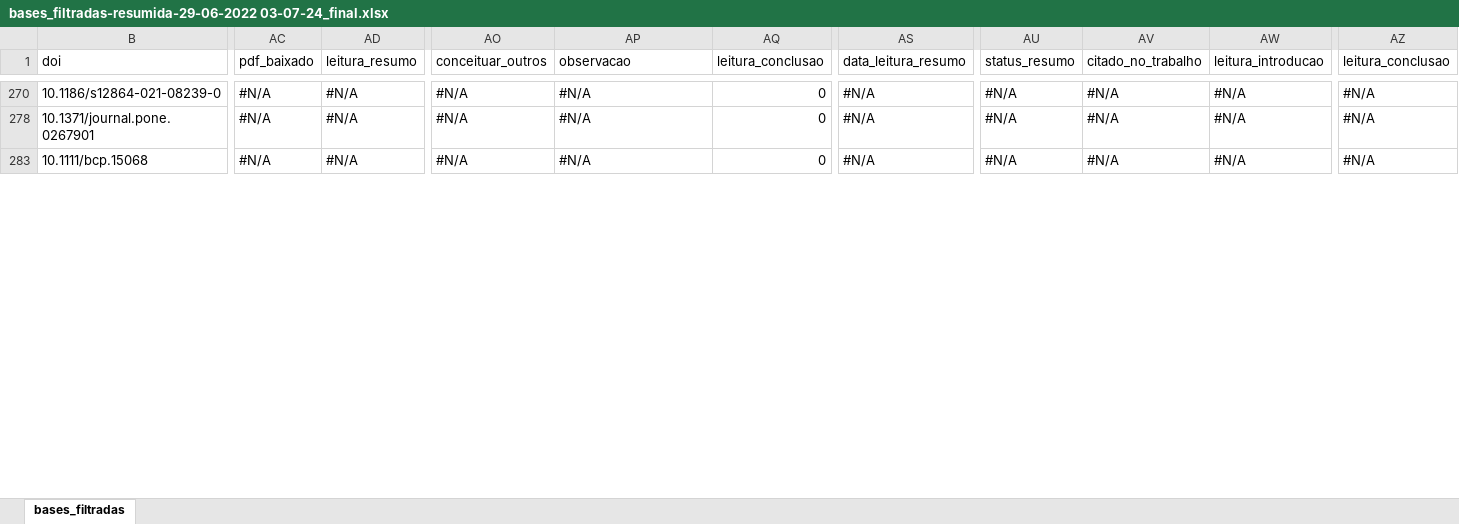
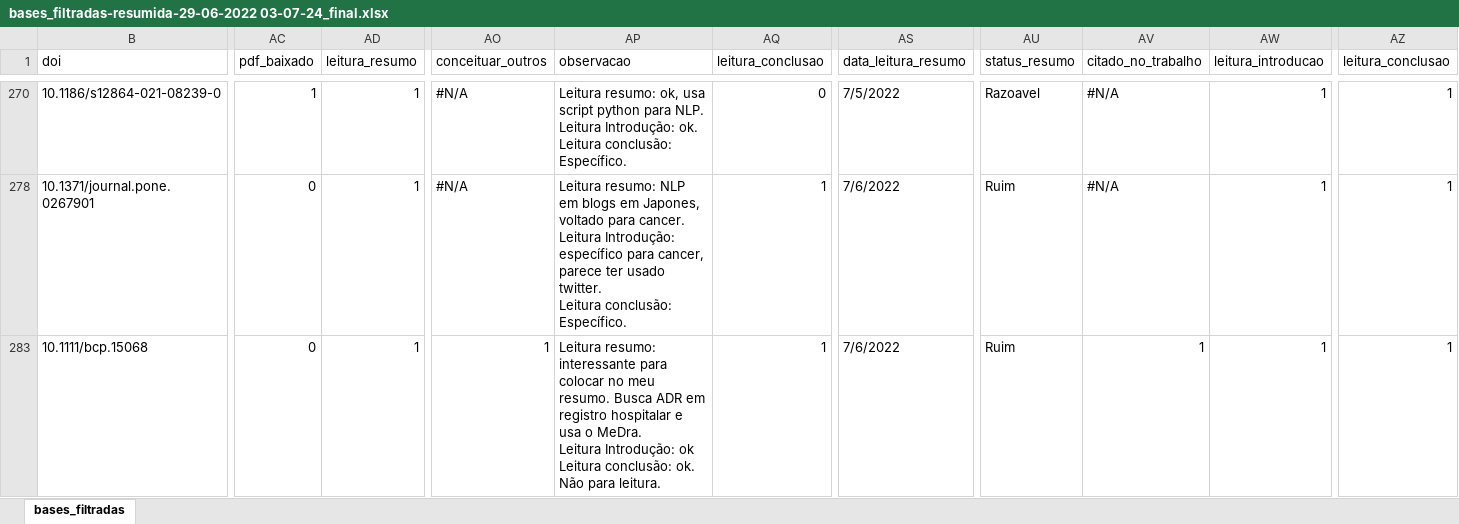
Before and after one commit to LuizPerciliano/Evento-Adverso-com-Metamap-e-Twitter-com-Portugues-Brasil, an Excel workbook: apps/app-Dissertacao/data/bases_filtradas-resumida-29-06-2022 03-07-24_final.xlsx, sheet bases_filtradas, drawn as a sheet; only a part is shown, gaps mark what is left out; values as stored, in another font and other column widths than the file's, no cell formats; ↵ is a line break in a cell; the diff covers the shown part only; the diff names each change by its address in the sheet, - before the commit and + after, or states it on an @@ line.

```diff
--- a/apps/app-Dissertacao/data/bases_filtradas-resumida-29-06-2022 03-07-24_final.xlsx (sheet bases_filtradas)
+++ b/apps/app-Dissertacao/data/bases_filtradas-resumida-29-06-2022 03-07-24_final.xlsx (sheet bases_filtradas)
-AC270 (pdf_baixado): #N/A
+AC270 (pdf_baixado): 1
-AD270 (leitura_resumo): #N/A
+AD270 (leitura_resumo): 1
-AP270 (observacao): #N/A
+AP270 (observacao): Leitura resumo: ok, usa script python para NLP. ↵ Leitura Introdução: ok. ↵ Leitura conclusão: Específico.
-AS270 (data_leitura_resumo): #N/A
+AS270 (data_leitura_resumo): 7/5/2022
-AU270 (status_resumo): #N/A
+AU270 (status_resumo): Razoavel
-AW270 (leitura_introducao): #N/A
+AW270 (leitura_introducao): 1
-AZ270 (leitura_conclusao): #N/A
+AZ270 (leitura_conclusao): 1
-AC278 (pdf_baixado): #N/A
+AC278 (pdf_baixado): 0
-AD278 (leitura_resumo): #N/A
+AD278 (leitura_resumo): 1
-AP278 (observacao): #N/A
+AP278 (observacao): Leitura resumo: NLP em blogs em Japones, voltado para cancer. ↵ Leitura Introdução: específico para cancer, parece ter usado twitter. ↵ Leitura conclusão: Específico.
-AQ278 (leitura_conclusao): 0
+AQ278 (leitura_conclusao): 1
-AS278 (data_leitura_resumo): #N/A
+AS278 (data_leitura_resumo): 7/6/2022
-AU278 (status_resumo): #N/A
+AU278 (status_resumo): Ruim
-AW278 (leitura_introducao): #N/A
+AW278 (leitura_introducao): 1
-AZ278 (leitura_conclusao): #N/A
+AZ278 (leitura_conclusao): 1
-AC283 (pdf_baixado): #N/A
+AC283 (pdf_baixado): 0
-AD283 (leitura_resumo): #N/A
+AD283 (leitura_resumo): 1
-AO283 (conceituar_outros): #N/A
+AO283 (conceituar_outros): 1
-AP283 (observacao): #N/A
+AP283 (observacao): Leitura resumo: interessante para colocar no meu resumo. Busca ADR em registro hospitalar e usa o MeDra. ↵ Leitura Introdução: ok ↵ Leitura conclusão: ok. Não para leitura.
-AQ283 (leitura_conclusao): 0
+AQ283 (leitura_conclusao): 1
-AS283 (data_leitura_resumo): #N/A
+AS283 (data_leitura_resumo): 7/6/2022
-AU283 (status_resumo): #N/A
+AU283 (status_resumo): Ruim
-AV283 (citado_no_trabalho): #N/A
+AV283 (citado_no_trabalho): 1
-AW283 (leitura_introducao): #N/A
+AW283 (leitura_introducao): 1
-AZ283 (leitura_conclusao): #N/A
+AZ283 (leitura_conclusao): 1
```
Also changed, not shown: 1 removed row, 6 hidden or unhidden rows and 116 edited cells elsewhere in this sheet, cell formats, hidden cells, 1 other file.
